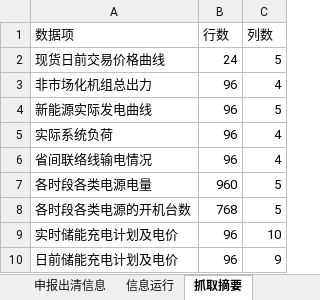
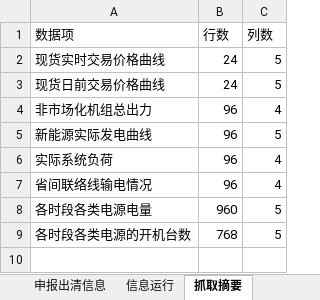
Before and after one commit to arliu633-glitch/hb-price-chart-public, an Excel workbook: review-results/复盘信息抓取-20261016.xlsx, sheet 抓取摘要, drawn as a sheet; values as stored, in another font and other column widths than the file's, no borders; removed rows and columns are numbered as before the commit, all else as after; the diff names each change by its address in the sheet, - before the commit and + after, or states it on an @@ line.

```diff
--- a/review-results/复盘信息抓取-20261016.xlsx (sheet 抓取摘要)
+++ b/review-results/复盘信息抓取-20261016.xlsx (sheet 抓取摘要)
+row 2: 现货实时交易价格曲线 | 24 | 5
-row 9: 实时储能充电计划及电价 | 96 | 10
-row 10: 日前储能充电计划及电价 | 96 | 9
```
Also changed, not shown: sheet 储能充电计划及电价, sheet 现货交易价格曲线, forecast-results/河北电网披露及电价预估数据-20261018.xlsx, review-results/河北实时运行及市场出清数据-20261016.xlsx, 10 other files.
